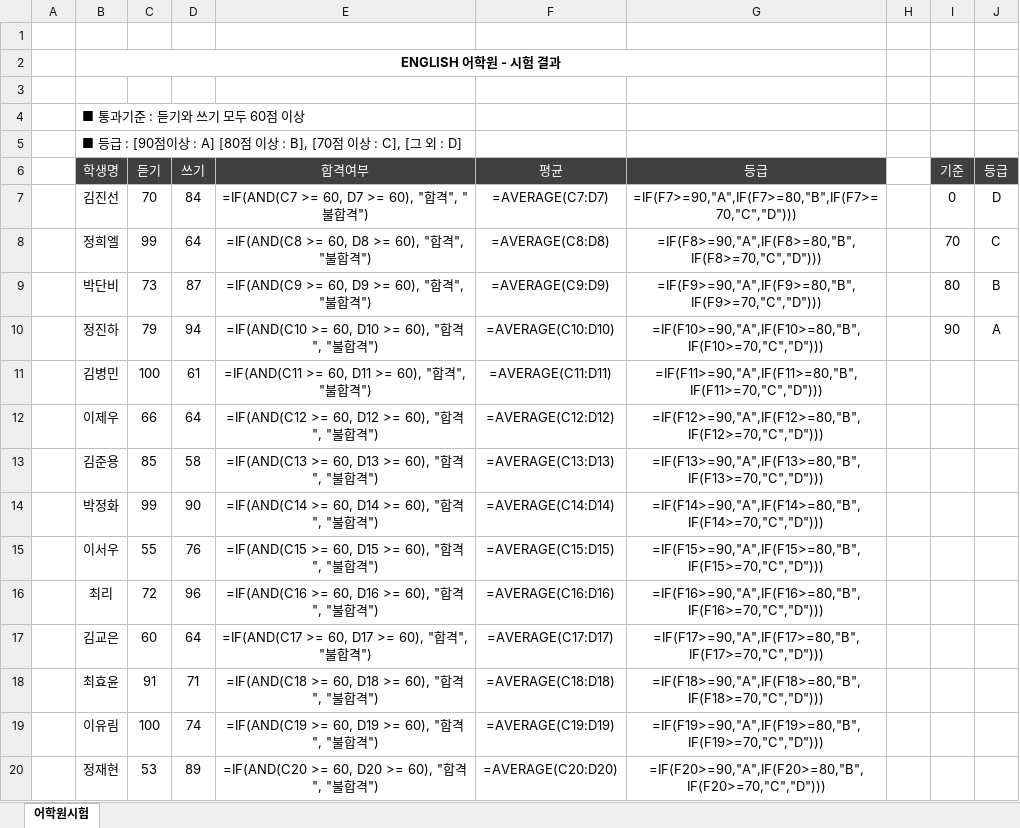
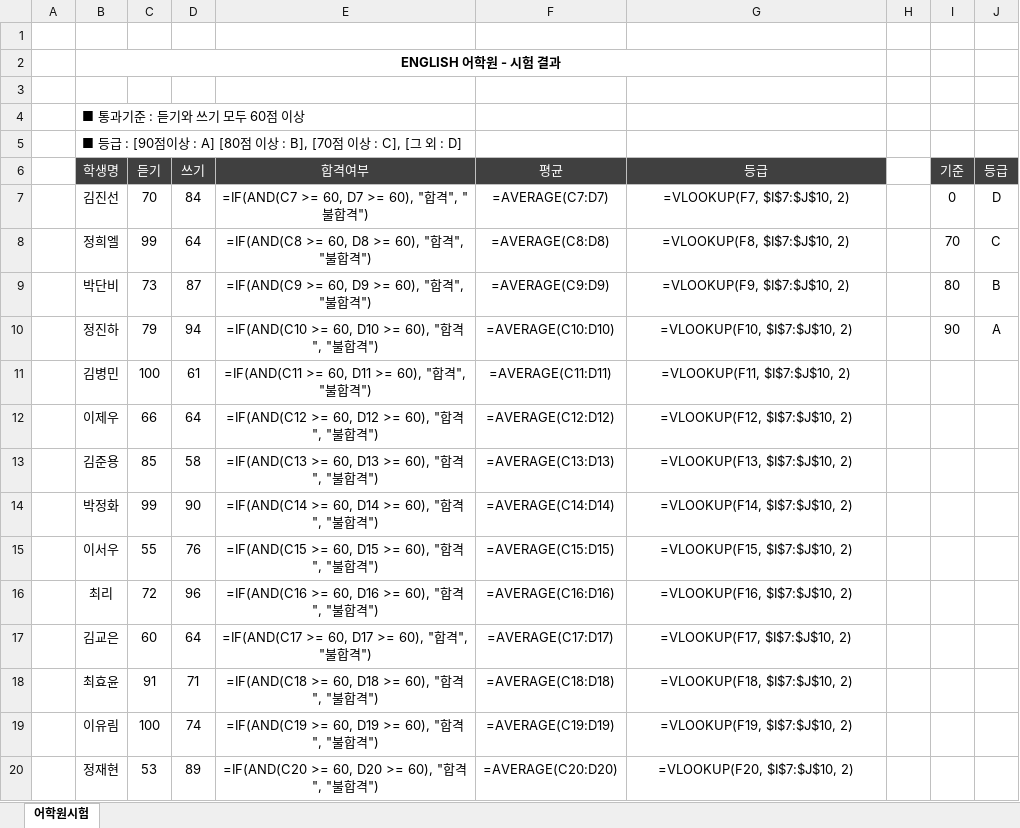
Before and after one commit to Hwangtaehun/excel, an Excel workbook: 실무_엑셀_예제_파일/Chapter07/07-018.xlsx, sheet 어학원시험, drawn as a sheet; values as stored, in another font and other column widths than the file's, no borders; formulas are shown in place of their values; the diff names each change by its address in the sheet, - before the commit and + after, or states it on an @@ line.

```diff
--- a/실무_엑셀_예제_파일/Chapter07/07-018.xlsx (sheet 어학원시험)
+++ b/실무_엑셀_예제_파일/Chapter07/07-018.xlsx (sheet 어학원시험)
-G7 (등급): =IF(F7>=90,"A",IF(F7>=80,"B",IF(F7>=70,"C","D")))
+G7 (등급): =VLOOKUP(F7, $I$7:$J$10, 2)
-G8 (등급): =IF(F8>=90,"A",IF(F8>=80,"B",IF(F8>=70,"C","D")))
+G8 (등급): =VLOOKUP(F8, $I$7:$J$10, 2)
-G9 (등급): =IF(F9>=90,"A",IF(F9>=80,"B",IF(F9>=70,"C","D")))
+G9 (등급): =VLOOKUP(F9, $I$7:$J$10, 2)
-G10 (등급): =IF(F10>=90,"A",IF(F10>=80,"B",IF(F10>=70,"C","D")))
+G10 (등급): =VLOOKUP(F10, $I$7:$J$10, 2)
-G11 (등급): =IF(F11>=90,"A",IF(F11>=80,"B",IF(F11>=70,"C","D")))
+G11 (등급): =VLOOKUP(F11, $I$7:$J$10, 2)
-G12 (등급): =IF(F12>=90,"A",IF(F12>=80,"B",IF(F12>=70,"C","D")))
+G12 (등급): =VLOOKUP(F12, $I$7:$J$10, 2)
-G13 (등급): =IF(F13>=90,"A",IF(F13>=80,"B",IF(F13>=70,"C","D")))
+G13 (등급): =VLOOKUP(F13, $I$7:$J$10, 2)
-G14 (등급): =IF(F14>=90,"A",IF(F14>=80,"B",IF(F14>=70,"C","D")))
+G14 (등급): =VLOOKUP(F14, $I$7:$J$10, 2)
-G15 (등급): =IF(F15>=90,"A",IF(F15>=80,"B",IF(F15>=70,"C","D")))
+G15 (등급): =VLOOKUP(F15, $I$7:$J$10, 2)
-G16 (등급): =IF(F16>=90,"A",IF(F16>=80,"B",IF(F16>=70,"C","D")))
+G16 (등급): =VLOOKUP(F16, $I$7:$J$10, 2)
-G17 (등급): =IF(F17>=90,"A",IF(F17>=80,"B",IF(F17>=70,"C","D")))
+G17 (등급): =VLOOKUP(F17, $I$7:$J$10, 2)
-G18 (등급): =IF(F18>=90,"A",IF(F18>=80,"B",IF(F18>=70,"C","D")))
+G18 (등급): =VLOOKUP(F18, $I$7:$J$10, 2)
-G19 (등급): =IF(F19>=90,"A",IF(F19>=80,"B",IF(F19>=70,"C","D")))
+G19 (등급): =VLOOKUP(F19, $I$7:$J$10, 2)
-G20 (등급): =IF(F20>=90,"A",IF(F20>=80,"B",IF(F20>=70,"C","D")))
+G20 (등급): =VLOOKUP(F20, $I$7:$J$10, 2)
```
Also changed, not shown: 실무_엑셀_예제_파일/Chapter07/07-019.xlsx, 실무_엑셀_예제_파일/Chapter07/07-020.xlsx, 2 other files.
